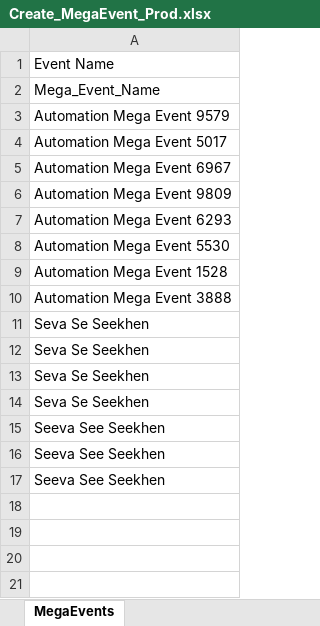
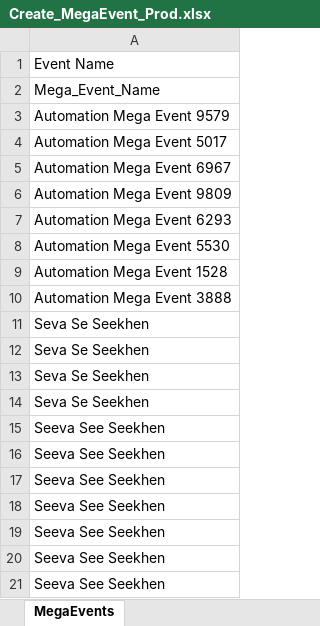
Before and after one commit to nishantsharma-dic/MYBharat-Automation, an Excel workbook: resources/Create_MegaEvent_Prod.xlsx, sheet MegaEvents, drawn as a sheet; values as stored, in another font and other column widths than the file's, no borders; the diff names each change by its address in the sheet, - before the commit and + after, or states it on an @@ line.

```diff
--- a/resources/Create_MegaEvent_Prod.xlsx (sheet MegaEvents)
+++ b/resources/Create_MegaEvent_Prod.xlsx (sheet MegaEvents)
+row 18: Seeva See Seekhen
+row 19: Seeva See Seekhen
+row 20: Seeva See Seekhen
+row 21: Seeva See Seekhen
```
Also changed, not shown: resources/Youth_prod.xlsx, 2 other files.
